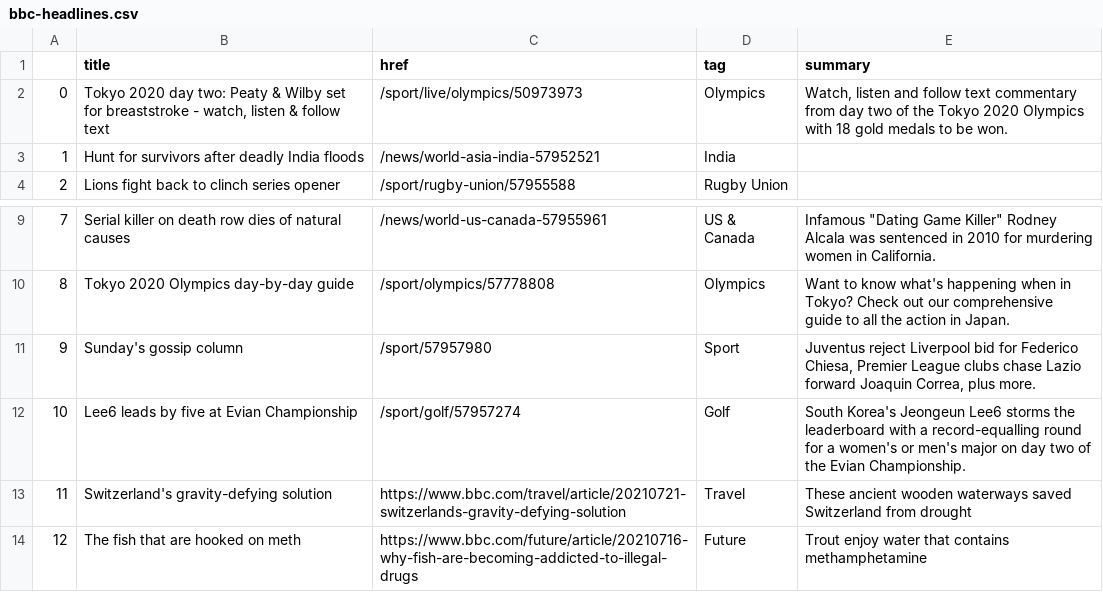
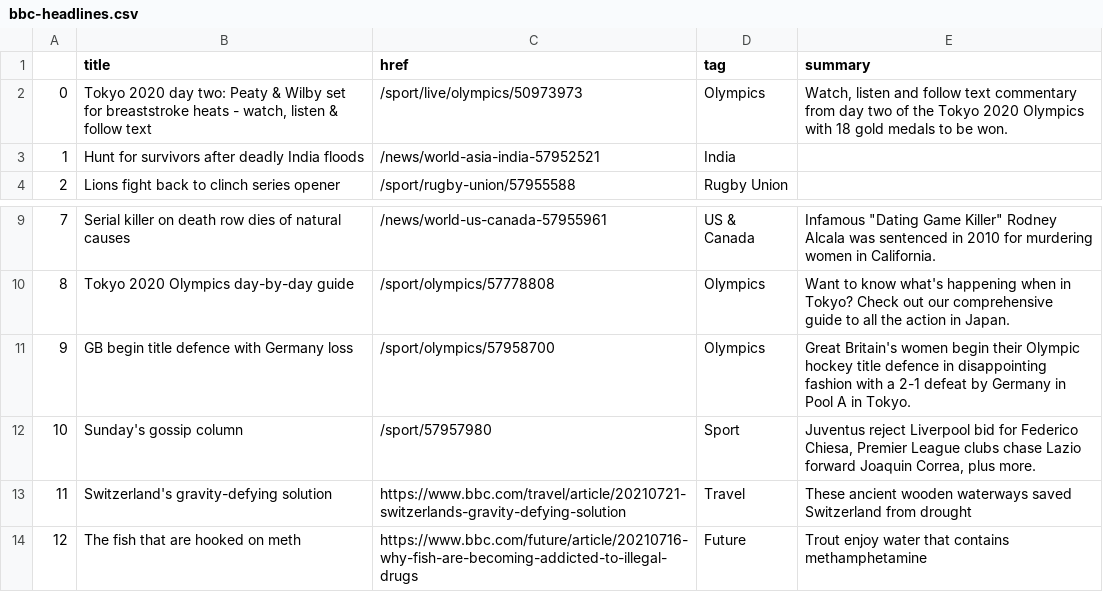
Before and after one commit to jsoma/automatic-scraper, a CSV file: bbc-headlines.csv, drawn as a sheet; only a part is shown, gaps mark what is left out.

```diff
--- a/bbc-headlines.csv
+++ b/bbc-headlines.csv
@@ -1,3 +1,3 @@
 ,title,href,tag,summary
-0,"Tokyo 2020 day two: Peaty & Wilby set for breaststroke - watch, listen & follow text",/sport/live/olympics/50973973,Olympics,"Watch, listen and follow text commentary from day two of the Tokyo 2020 Olympics with 18 gold medals to be won."
+0,"Tokyo 2020 day two: Peaty & Wilby set for breaststroke heats - watch, listen & follow text",/sport/live/olympics/50973973,Olympics,"Watch, listen and follow text commentary from day two of the Tokyo 2020 Olympics with 18 gold medals to be won."
 1,Hunt for survivors after deadly India floods,/news/world-asia-india-57952521,India,
@@ -10,4 +10,4 @@
 8,Tokyo 2020 Olympics day-by-day guide,/sport/olympics/57778808,Olympics,Want to know what's happening when in Tokyo? Check out our comprehensive guide to all the action in Japan.
-9,Sunday's gossip column,/sport/57957980,Sport,"Juventus reject Liverpool bid for Federico Chiesa, Premier League clubs chase Lazio forward Joaquin Correa, plus more."
-10,Lee6 leads by five at Evian Championship,/sport/golf/57957274,Golf,South Korea's Jeongeun Lee6 storms the leaderboard with a record-equalling round for a women's or men's major on day two of the Evian Championship.
+9,GB begin title defence with Germany loss,/sport/olympics/57958700,Olympics,Great Britain's women begin their Olympic hockey title defence in disappointing fashion with a 2-1 defeat by Germany in Pool A in Tokyo.
+10,Sunday's gossip column,/sport/57957980,Sport,"Juventus reject Liverpool bid for Federico Chiesa, Premier League clubs chase Lazio forward Joaquin Correa, plus more."
 11,Switzerland's gravity-defying solution,https://www.bbc.com/travel/article/20210721-switzerlands-gravity-defying-solution,Travel,These ancient wooden waterways saved Switzerland from drought
```
